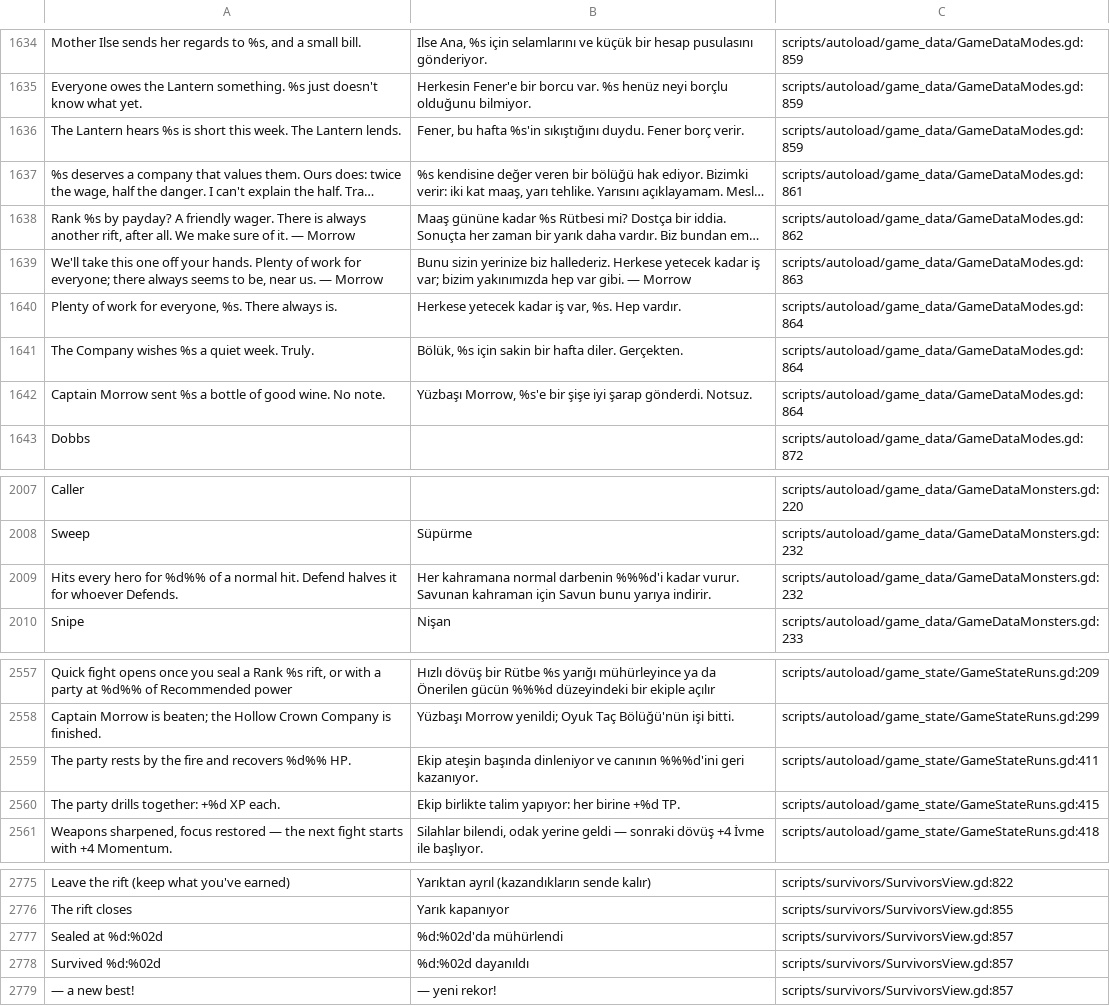
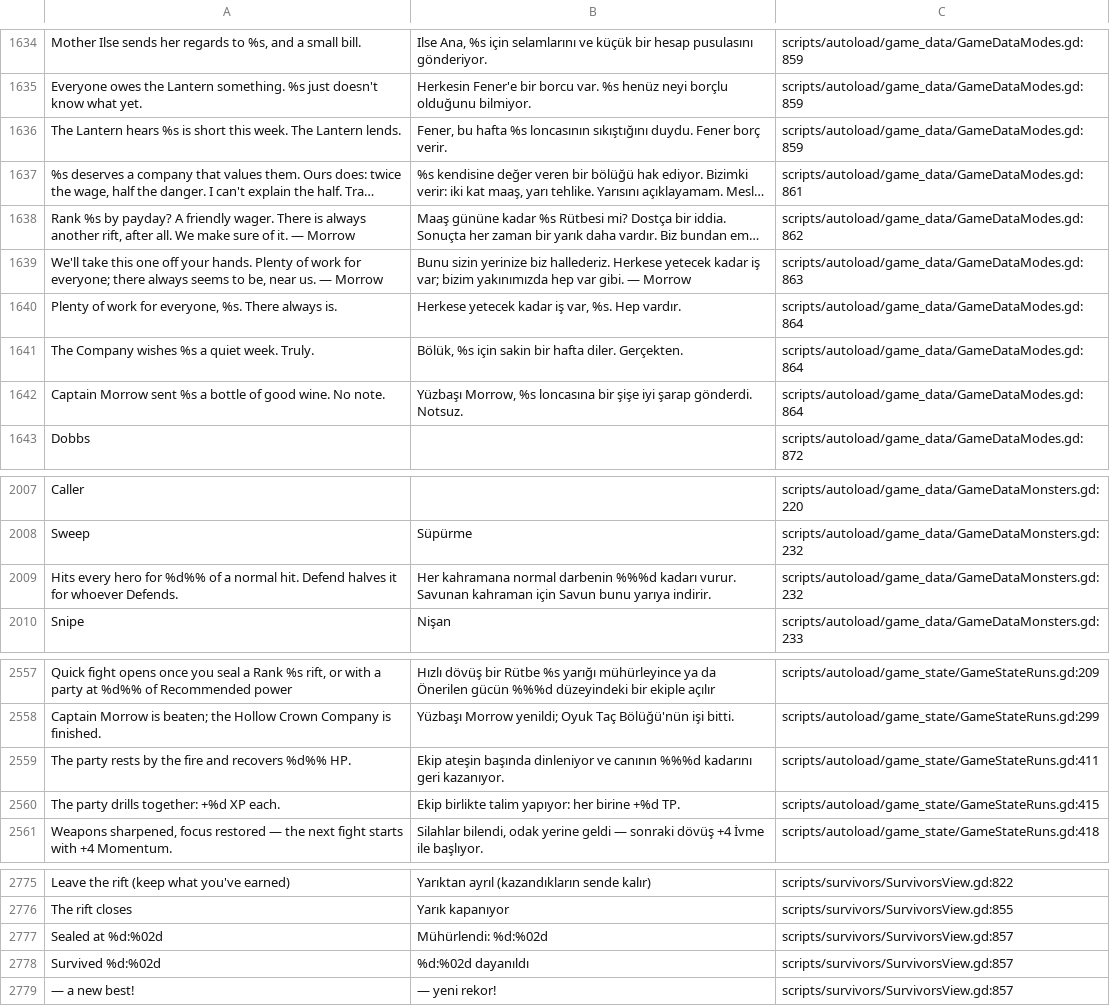
Before and after one commit to lexingel/godot-guilds-system, a CSV file: docs/translation/tr_review.csv, drawn as a sheet; only a part is shown, gaps mark what is left out; long unchanged cells end in …; the diff covers the shown part only; the diff names each change by its address in the sheet, - before the commit and + after, or states it on an @@ line.

```diff
--- a/docs/translation/tr_review.csv
+++ b/docs/translation/tr_review.csv
-B1636: …bu hafta %s'in sıkıştığını duydu.…
+B1636: …bu hafta %s loncasının sıkıştığını duydu.…
-B1642: Yüzbaşı Morrow, %s'e bir şişe…
+B1642: Yüzbaşı Morrow, %s loncasına bir şişe…
-B2009: …normal darbenin %%%d'i kadar vurur. Savunan…
+B2009: …normal darbenin %%%d kadarı vurur. Savunan…
-B2559: …ve canının %%%d'ini geri kazanıyor.
+B2559: …ve canının %%%d kadarını geri kazanıyor.
-B2777: %d:%02d'da mühürlendi
+B2777: Mühürlendi: %d:%02d
```
Also changed, not shown: 16 edited cells elsewhere in this file, 4 other files.
